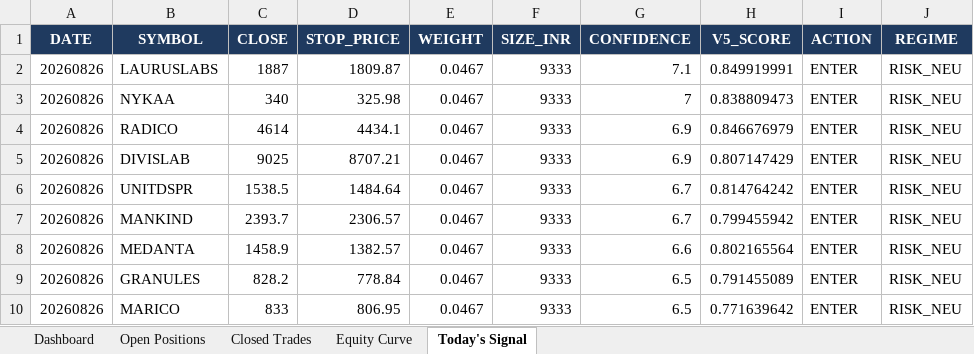
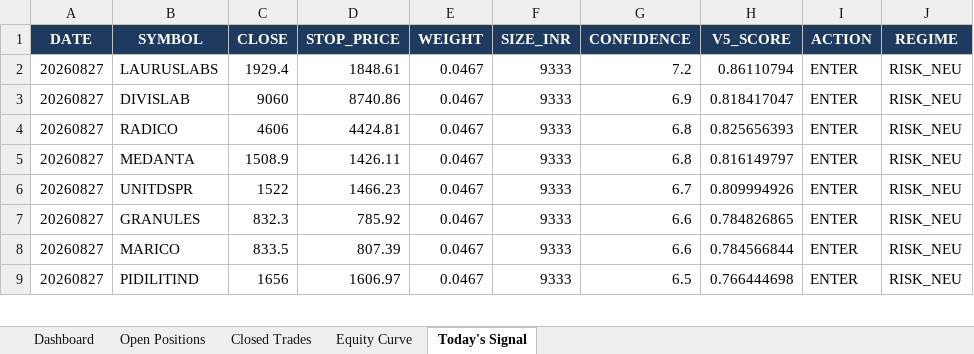
Before and after one commit to shubhamkrpal3-web/v5-stockpicker, an Excel workbook: V5_Live_Tracker.xlsx, sheet Today's Signal, drawn as a sheet; only a part is shown; values as stored, in another font and other column widths than the file's, no borders; removed rows and columns are numbered as before the commit, all else as after; the diff covers the shown part only; the diff names each change by its address in the sheet, - before the commit and + after, or states it on an @@ line.

```diff
--- a/V5_Live_Tracker.xlsx (sheet Today's Signal)
+++ b/V5_Live_Tracker.xlsx (sheet Today's Signal)
-A2 (DATE): 20260826
+A2 (DATE): 20260827
-C2 (CLOSE): 1887
+C2 (CLOSE): 1929.4
-D2 (STOP_PRICE): 1809.87
+D2 (STOP_PRICE): 1848.61
-G2 (CONFIDENCE): 7.1
+G2 (CONFIDENCE): 7.2
-H2 (V5_SCORE): 0.849919991
+H2 (V5_SCORE): 0.86110794
-row 3: 20260826 | NYKAA | 340 | 325.98 | 0.0467 | 9333 | 7 | 0.838809473 | ENTER | RISK_NEU
-row 4: 20260826 | RADICO | 4614 | 4434.1 | 0.0467 | 9333 | 6.9 | 0.846676979 | ENTER | RISK_NEU
-A3 (DATE): 20260826
+A3 (DATE): 20260827
-C3 (CLOSE): 9025
+C3 (CLOSE): 9060
-D3 (STOP_PRICE): 8707.21
+D3 (STOP_PRICE): 8740.86
-H3 (V5_SCORE): 0.807147429
+H3 (V5_SCORE): 0.818417047
+row 4: 20260827 | RADICO | 4606 | 4424.81 | 0.0467 | 9333 | 6.8 | 0.825656393 | ENTER | RISK_NEU
+row 5: 20260827 | MEDANTA | 1508.9 | 1426.11 | 0.0467 | 9333 | 6.8 | 0.816149797 | ENTER | RISK_NEU
-A6 (DATE): 20260826
+A6 (DATE): 20260827
-C6 (CLOSE): 1538.5
+C6 (CLOSE): 1522
-D6 (STOP_PRICE): 1484.64
+D6 (STOP_PRICE): 1466.23
-H6 (V5_SCORE): 0.814764242
+H6 (V5_SCORE): 0.809994926
-row 7: 20260826 | MANKIND | 2393.7 | 2306.57 | 0.0467 | 9333 | 6.7 | 0.799455942 | ENTER | RISK_NEU
-row 8: 20260826 | MEDANTA | 1458.9 | 1382.57 | 0.0467 | 9333 | 6.6 | 0.802165564 | ENTER | RISK_NEU
-A7:A8 (DATE): 20260826
+A7:A8 (DATE): 20260827
-C7 (CLOSE): 828.2
+C7 (CLOSE): 832.3
-D7 (STOP_PRICE): 778.84
+D7 (STOP_PRICE): 785.92
-G7:G8 (CONFIDENCE): 6.5
+G7:G8 (CONFIDENCE): 6.6
-H7 (V5_SCORE): 0.791455089
+H7 (V5_SCORE): 0.784826865
-C8 (CLOSE): 833
+C8 (CLOSE): 833.5
-D8 (STOP_PRICE): 806.95
+D8 (STOP_PRICE): 807.39
-H8 (V5_SCORE): 0.771639642
+H8 (V5_SCORE): 0.784566844
+row 9: 20260827 | PIDILITIND | 1656 | 1606.97 | 0.0467 | 9333 | 6.5 | 0.766444698 | ENTER | RISK_NEU
```
Also changed, not shown: 2 added rows, 1 removed row and 24 edited cells elsewhere in this sheet, sheet Open Positions, sheet Closed Trades, sheet Dashboard, sheet Equity Curve, 12 other files.
